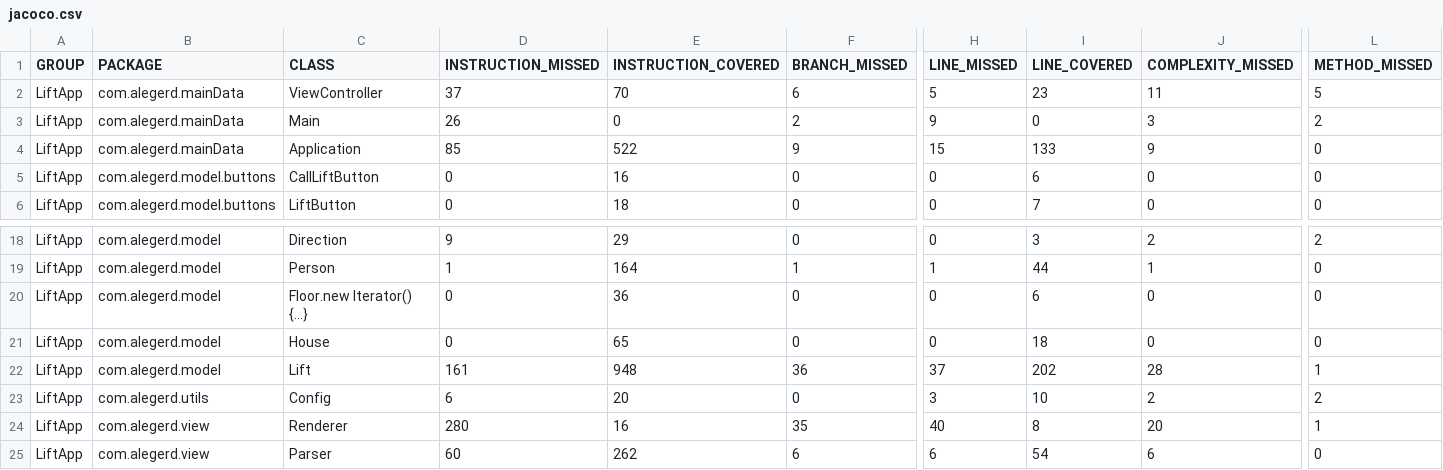
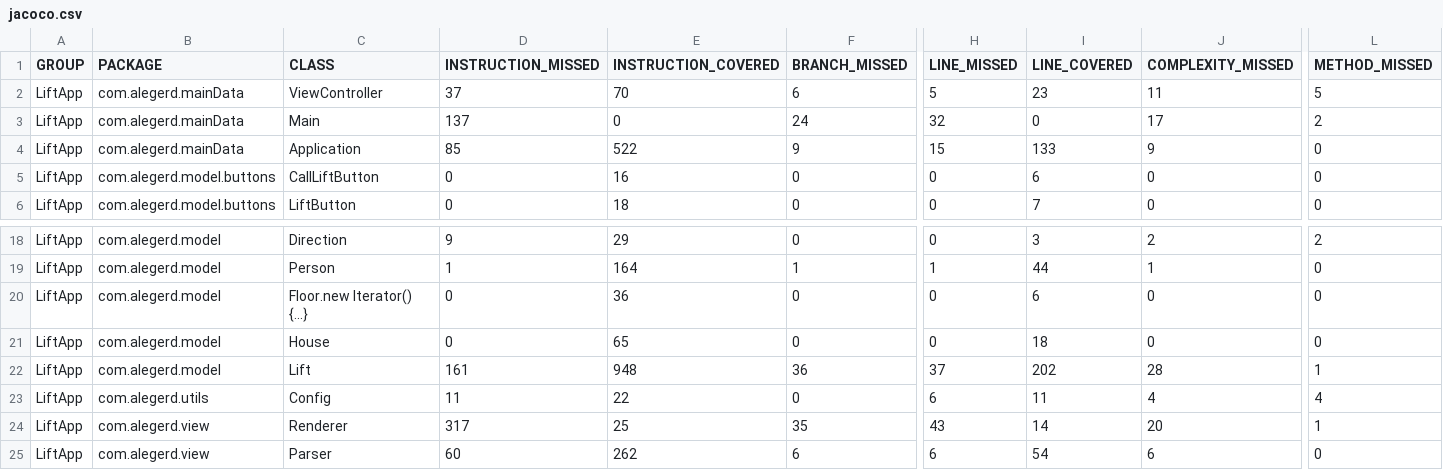
Before and after one commit to TraningCenter/javaPractice2017, a CSV file: target/site/jacoco/jacoco.csv, drawn as a sheet; only a part is shown, gaps mark what is left out; the diff names each change by its address in the sheet, - before the commit and + after, or states it on an @@ line.

```diff
--- a/target/site/jacoco/jacoco.csv
+++ b/target/site/jacoco/jacoco.csv
-D3 (INSTRUCTION_MISSED): 26
+D3 (INSTRUCTION_MISSED): 137
-F3 (BRANCH_MISSED): 2
+F3 (BRANCH_MISSED): 24
-H3 (LINE_MISSED): 9
+H3 (LINE_MISSED): 32
-J3 (COMPLEXITY_MISSED): 3
+J3 (COMPLEXITY_MISSED): 17
-D23 (INSTRUCTION_MISSED): 6
+D23 (INSTRUCTION_MISSED): 11
-E23 (INSTRUCTION_COVERED): 20
+E23 (INSTRUCTION_COVERED): 22
-H23 (LINE_MISSED): 3
+H23 (LINE_MISSED): 6
-I23 (LINE_COVERED): 10
+I23 (LINE_COVERED): 11
-J23 (COMPLEXITY_MISSED): 2
+J23 (COMPLEXITY_MISSED): 4
-L23 (METHOD_MISSED): 2
+L23 (METHOD_MISSED): 4
-D24 (INSTRUCTION_MISSED): 280
+D24 (INSTRUCTION_MISSED): 317
-E24 (INSTRUCTION_COVERED): 16
+E24 (INSTRUCTION_COVERED): 25
-H24 (LINE_MISSED): 40
+H24 (LINE_MISSED): 43
-I24 (LINE_COVERED): 8
+I24 (LINE_COVERED): 14
```
Also changed, not shown: 34 other files.
